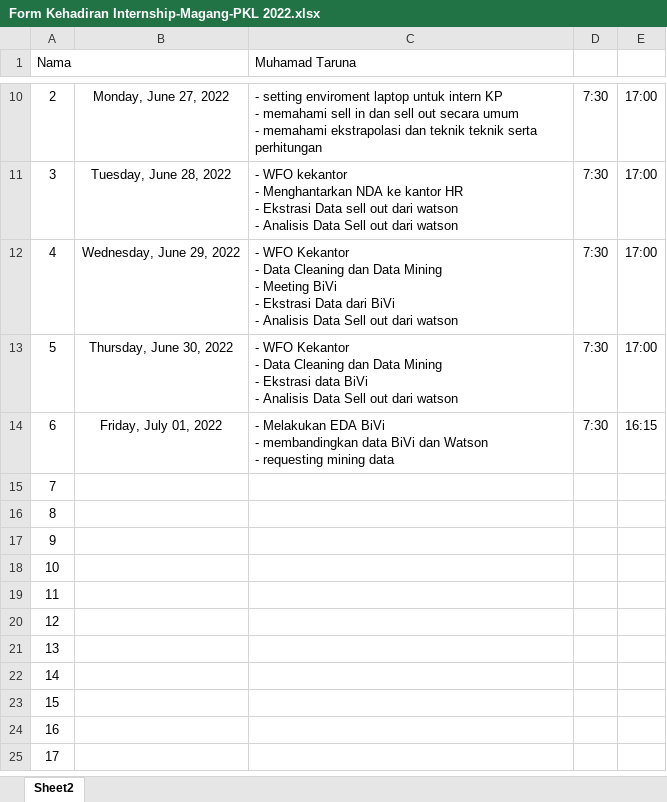
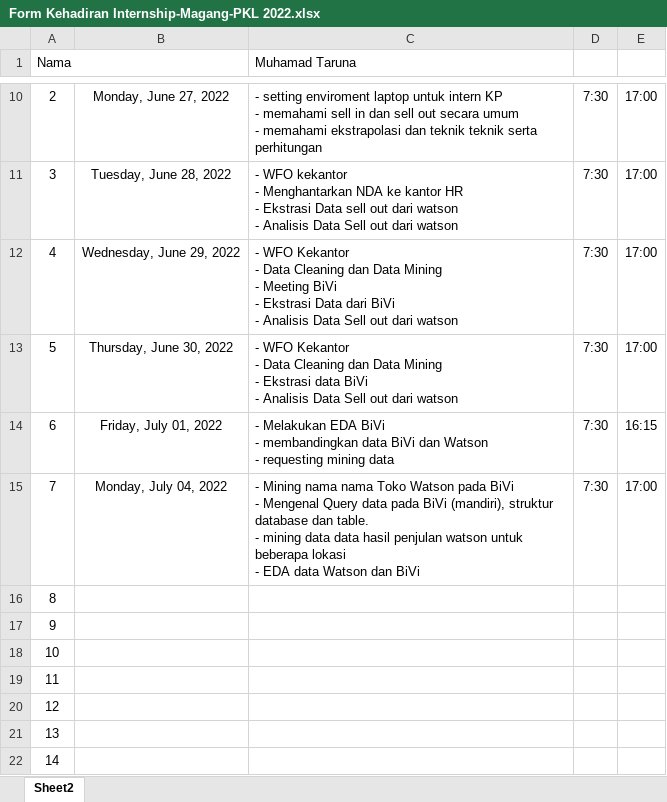
Before and after one commit to taruna0510/Magang, an Excel workbook: Form Kehadiran Internship-Magang-PKL 2022.xlsx, sheet Sheet2, drawn as a sheet; only a part is shown, gaps mark what is left out; the shorter side is filled out with more unchanged rows; values as stored, in another font and other column widths than the file's, no borders; charts and pictures not drawn; ↵ is a line break in a cell; the diff names each change by its address in the sheet, - before the commit and + after, or states it on an @@ line.

```diff
--- a/Form Kehadiran Internship-Magang-PKL 2022.xlsx (sheet Sheet2)
+++ b/Form Kehadiran Internship-Magang-PKL 2022.xlsx (sheet Sheet2)
-B15: (empty)
+B15: Monday, July 04, 2022
-C15 (Muhamad Taruna): (empty)
+C15 (Muhamad Taruna): - Mining nama nama Toko Watson pada BiVi ↵ - Mengenal Query data pada BiVi (mandiri), struktur database dan table. ↵ - mining data data hasil penjulan watson untuk beberapa lokasi ↵ - EDA data Watson dan BiVi
-D15: (empty)
+D15: 7:30
-E15: (empty)
+E15: 17:00
```
Also changed, not shown: 4 other files.
